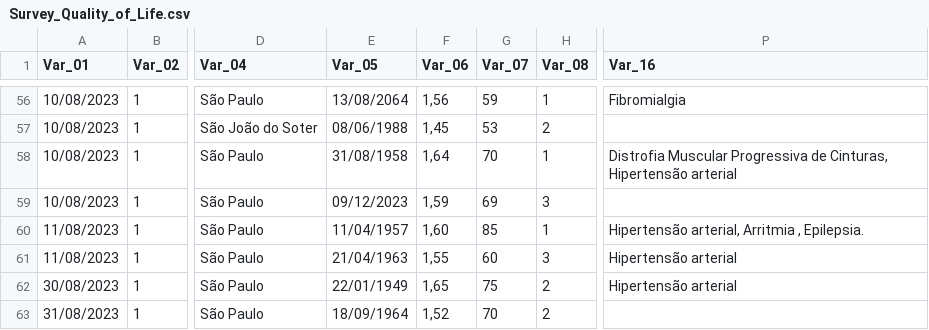
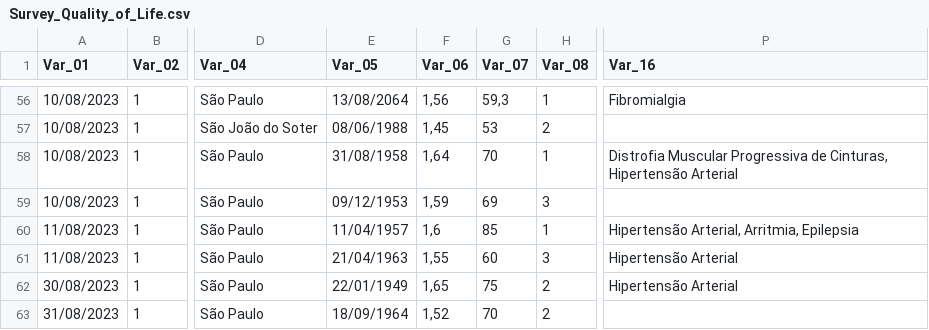
Before and after one commit to karinneregina/Research-on-quality-of-life-assessment, a CSV file: Datasets/Survey_Quality_of_Life.csv, drawn as a sheet; only a part is shown, gaps mark what is left out; the diff covers the shown part only; the diff names each change by its address in the sheet, - before the commit and + after, or states it on an @@ line.

```diff
--- a/Datasets/Survey_Quality_of_Life.csv
+++ b/Datasets/Survey_Quality_of_Life.csv
-G56 (Var_07): 59
+G56 (Var_07): 59,3
-P58 (Var_16): …Cinturas, Hipertensão arterial
+P58 (Var_16): …Cinturas, Hipertensão Arterial
-E59 (Var_05): 09/12/2023
+E59 (Var_05): 09/12/1953
-F60 (Var_06): 1,60
+F60 (Var_06): 1,6
-P60 (Var_16): Hipertensão arterial, Arritmia , Epilepsia.
+P60 (Var_16): Hipertensão Arterial, Arritmia, Epilepsia
-P61:P62 (Var_16): Hipertensão arterial
+P61:P62 (Var_16): Hipertensão Arterial
```
Also changed, not shown: 40 edited cells elsewhere in this file.
